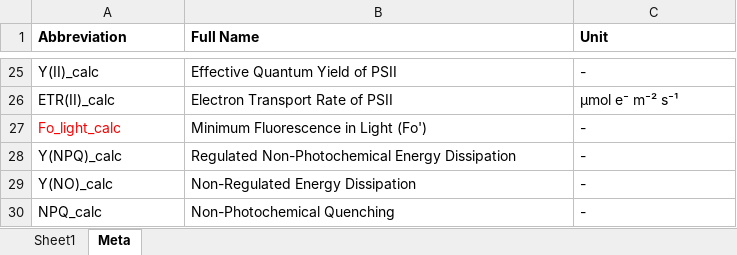
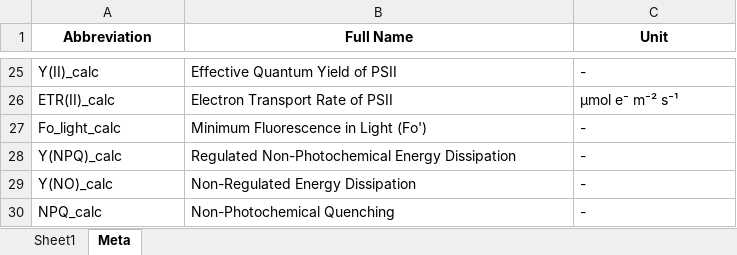
Before and after one commit to EntingTang/Wunder-greenhouse, an Excel workbook: data/Tomato_LC_data_for_ts_plots.xlsx, sheet Meta, drawn as a sheet; only a part is shown, gaps mark what is left out; values as stored, in another font and other column widths than the file's, no borders; charts and pictures not drawn; the diff names each change by its address in the sheet, - before the commit and + after, or states it on an @@ line.

```diff
--- a/data/Tomato_LC_data_for_ts_plots.xlsx (sheet Meta)
+++ b/data/Tomato_LC_data_for_ts_plots.xlsx (sheet Meta)
-A1:C1 alignment: left
+A1:C1 alignment: center
-A27 text colour: #FF0000
+A27 text colour: black
```
Also changed, not shown: sheet Sheet1, charts or pictures, 3 other files.
